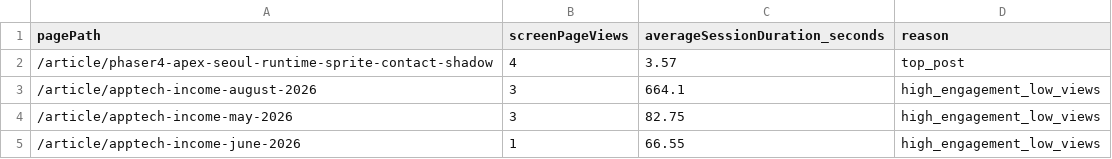
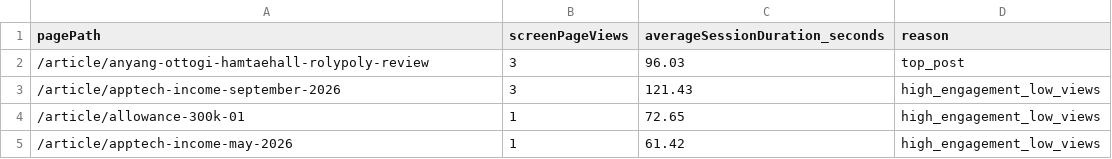
Before and after one commit to qlazzarus/blog.yeppyshiba.com, a CSV file: src/data/ga-promotion.csv, drawn as a sheet.

```diff
--- a/src/data/ga-promotion.csv
+++ b/src/data/ga-promotion.csv
@@ -1,5 +1,5 @@
 pagePath,screenPageViews,averageSessionDuration_seconds,reason
-/article/phaser4-apex-seoul-runtime-sprite-contact-shadow,4,3.57,top_post
-/article/apptech-income-august-2026,3,664.1,high_engagement_low_views
-/article/apptech-income-may-2026,3,82.75,high_engagement_low_views
-/article/apptech-income-june-2026,1,66.55,high_engagement_low_views
+/article/anyang-ottogi-hamtaehall-rolypoly-review,3,96.03,top_post
+/article/apptech-income-september-2026,3,121.43,high_engagement_low_views
+/article/allowance-300k-01,1,72.65,high_engagement_low_views
+/article/apptech-income-may-2026,1,61.42,high_engagement_low_views
```
Also changed, not shown: 2 other files.
